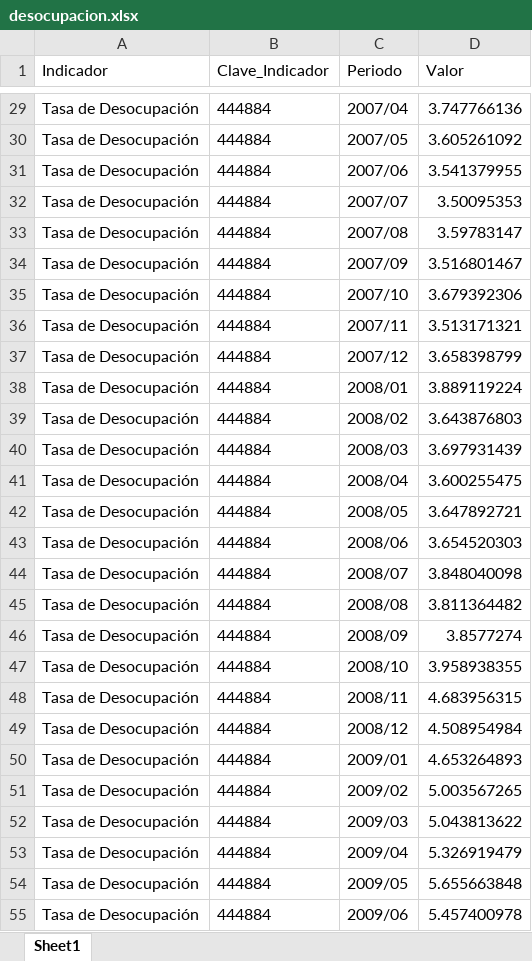
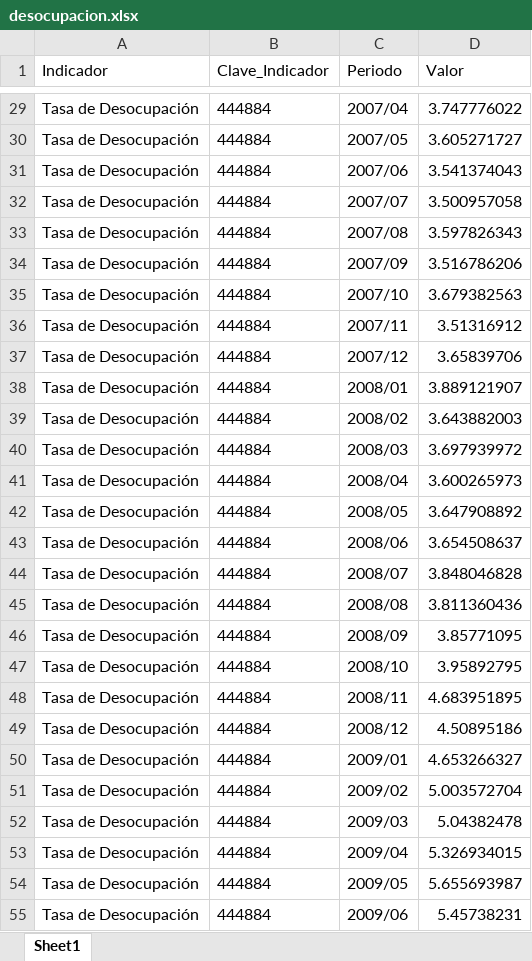
Before and after one commit to edwardobrusin/panorama, an Excel workbook: data/intermediate/desocupacion.xlsx, sheet Sheet1, drawn as a sheet; only a part is shown, gaps mark what is left out; values as stored, in another font and other column widths than the file's, no borders; the diff covers the shown part only; the diff names each change by its address in the sheet, - before the commit and + after, or states it on an @@ line.

```diff
--- a/data/intermediate/desocupacion.xlsx (sheet Sheet1)
+++ b/data/intermediate/desocupacion.xlsx (sheet Sheet1)
-D29 (Valor): 3.747766136
+D29 (Valor): 3.747776022
-D30 (Valor): 3.605261092
+D30 (Valor): 3.605271727
-D31 (Valor): 3.541379955
+D31 (Valor): 3.541374043
-D32 (Valor): 3.50095353
+D32 (Valor): 3.500957058
-D33 (Valor): 3.59783147
+D33 (Valor): 3.597826343
-D34 (Valor): 3.516801467
+D34 (Valor): 3.516786206
-D35 (Valor): 3.679392306
+D35 (Valor): 3.679382563
-D36 (Valor): 3.513171321
+D36 (Valor): 3.51316912
-D37 (Valor): 3.658398799
+D37 (Valor): 3.65839706
-D38 (Valor): 3.889119224
+D38 (Valor): 3.889121907
-D39 (Valor): 3.643876803
+D39 (Valor): 3.643882003
-D40 (Valor): 3.697931439
+D40 (Valor): 3.697939972
-D41 (Valor): 3.600255475
+D41 (Valor): 3.600265973
-D42 (Valor): 3.647892721
+D42 (Valor): 3.647908892
-D43 (Valor): 3.654520303
+D43 (Valor): 3.654508637
-D44 (Valor): 3.848040098
+D44 (Valor): 3.848046828
-D45 (Valor): 3.811364482
+D45 (Valor): 3.811360436
-D46 (Valor): 3.8577274
+D46 (Valor): 3.85771095
-D47 (Valor): 3.958938355
+D47 (Valor): 3.95892795
-D48 (Valor): 4.683956315
+D48 (Valor): 4.683951895
-D49 (Valor): 4.508954984
+D49 (Valor): 4.50895186
-D50 (Valor): 4.653264893
+D50 (Valor): 4.653266327
-D51 (Valor): 5.003567265
+D51 (Valor): 5.003572704
-D52 (Valor): 5.043813622
+D52 (Valor): 5.04382478
-D53 (Valor): 5.326919479
+D53 (Valor): 5.326934015
-D54 (Valor): 5.655663848
+D54 (Valor): 5.655693987
-D55 (Valor): 5.457400978
+D55 (Valor): 5.45738231
```
Also changed, not shown: 1 added row and 231 edited cells elsewhere in this sheet, 4 other files.
